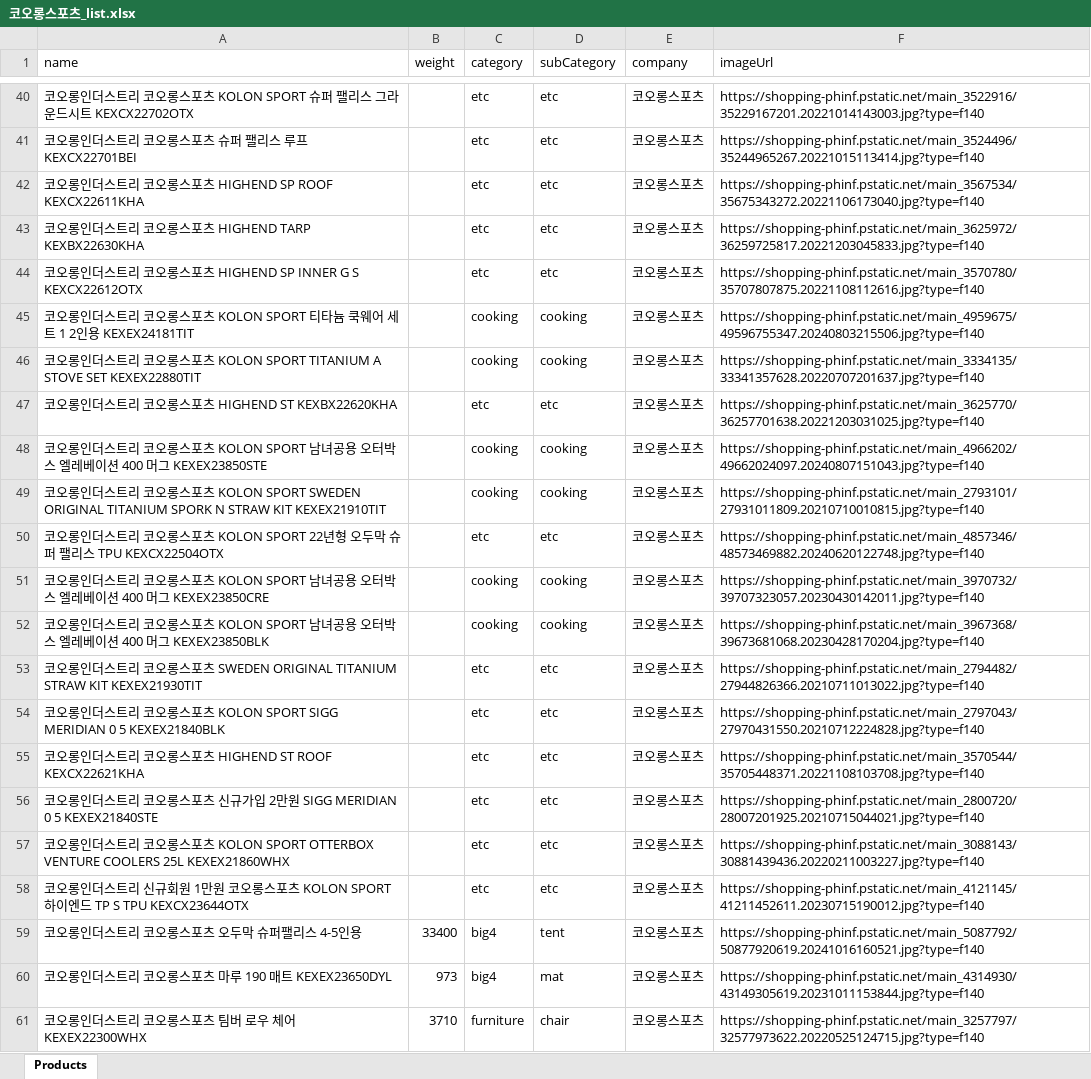
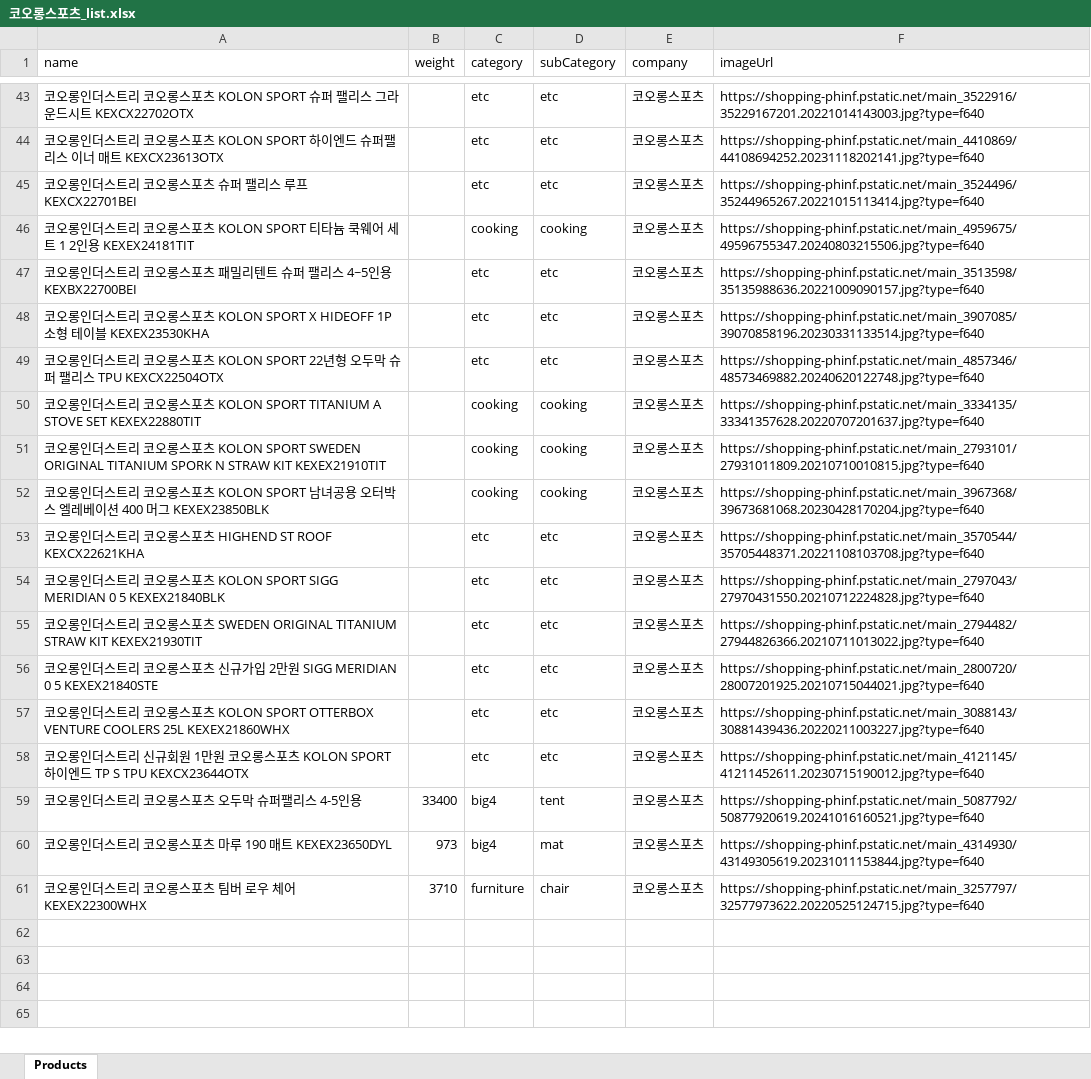
Before and after one commit to doublejbs/lessismore, an Excel workbook: puppeteer/코오롱스포츠_list.xlsx, sheet Products, drawn as a sheet; only a part is shown, gaps mark what is left out; values as stored, in another font and other column widths than the file's, no borders; removed rows and columns are numbered as before the commit, all else as after; the diff covers the shown part only; the diff names each change by its address in the sheet, - before the commit and + after, or states it on an @@ line.

```diff
--- a/puppeteer/코오롱스포츠_list.xlsx (sheet Products)
+++ b/puppeteer/코오롱스포츠_list.xlsx (sheet Products)
-F43 (imageUrl): https://shopping-phinf.pstatic.net/main_3522916/35229167201.20221014143003.jpg?type=f140
+F43 (imageUrl): https://shopping-phinf.pstatic.net/main_3522916/35229167201.20221014143003.jpg?type=f640
+row 44: 코오롱인더스트리 코오롱스포츠 KOLON SPORT 하이엔드 슈퍼팰리스 이너 매트 KEXCX23613OTX |  | etc | etc | 코오롱스포츠 | https://shopping-phinf.pstatic.net/main_4410869/44108694252.20231118202141.jpg?type=f640
-F45 (imageUrl): https://shopping-phinf.pstatic.net/main_3524496/35244965267.20221015113414.jpg?type=f140
+F45 (imageUrl): https://shopping-phinf.pstatic.net/main_3524496/35244965267.20221015113414.jpg?type=f640
-row 42: 코오롱인더스트리 코오롱스포츠 HIGHEND SP ROOF KEXCX22611KHA |  | etc | etc | 코오롱스포츠 | https://shopping-phinf.pstatic.net/main_3567534/35675343272.20221106173040.jpg?type=f140
-row 43: 코오롱인더스트리 코오롱스포츠 HIGHEND TARP KEXBX22630KHA |  | etc | etc | 코오롱스포츠 | https://shopping-phinf.pstatic.net/main_3625972/36259725817.20221203045833.jpg?type=f140
-row 44: 코오롱인더스트리 코오롱스포츠 HIGHEND SP INNER G S KEXCX22612OTX |  | etc | etc | 코오롱스포츠 | https://shopping-phinf.pstatic.net/main_3570780/35707807875.20221108112616.jpg?type=f140
-F46 (imageUrl): https://shopping-phinf.pstatic.net/main_4959675/49596755347.20240803215506.jpg?type=f140
+F46 (imageUrl): https://shopping-phinf.pstatic.net/main_4959675/49596755347.20240803215506.jpg?type=f640
+row 47: 코오롱인더스트리 코오롱스포츠 패밀리텐트 슈퍼 팰리스 4~5인용 KEXBX22700BEI |  | etc | etc | 코오롱스포츠 | https://shopping-phinf.pstatic.net/main_3513598/35135988636.20221009090157.jpg?type=f640
+row 48: 코오롱인더스트리 코오롱스포츠 KOLON SPORT X HIDEOFF 1P 소형 테이블 KEXEX23530KHA |  | etc | etc | 코오롱스포츠 | https://shopping-phinf.pstatic.net/main_3907085/39070858196.20230331133514.jpg?type=f640
+row 49: 코오롱인더스트리 코오롱스포츠 KOLON SPORT 22년형 오두막 슈퍼 팰리스 TPU KEXCX22504OTX |  | etc | etc | 코오롱스포츠 | https://shopping-phinf.pstatic.net/main_4857346/48573469882.20240620122748.jpg?type=f640
-F50 (imageUrl): https://shopping-phinf.pstatic.net/main_3334135/33341357628.20220707201637.jpg?type=f140
+F50 (imageUrl): https://shopping-phinf.pstatic.net/main_3334135/33341357628.20220707201637.jpg?type=f640
-row 47: 코오롱인더스트리 코오롱스포츠 HIGHEND ST KEXBX22620KHA |  | etc | etc | 코오롱스포츠 | https://shopping-phinf.pstatic.net/main_3625770/36257701638.20221203031025.jpg?type=f140
-row 48: 코오롱인더스트리 코오롱스포츠 KOLON SPORT 남녀공용 오터박스 엘레베이션 400 머그 KEXEX23850STE |  | cooking | cooking | 코오롱스포츠 | https://shopping-phinf.pstatic.net/main_4966202/49662024097.20240807151043.jpg?type=f140
-F51 (imageUrl): https://shopping-phinf.pstatic.net/main_2793101/27931011809.20210710010815.jpg?type=f140
+F51 (imageUrl): https://shopping-phinf.pstatic.net/main_2793101/27931011809.20210710010815.jpg?type=f640
-row 50: 코오롱인더스트리 코오롱스포츠 KOLON SPORT 22년형 오두막 슈퍼 팰리스 TPU KEXCX22504OTX |  | etc | etc | 코오롱스포츠 | https://shopping-phinf.pstatic.net/main_4857346/48573469882.20240620122748.jpg?type=f140
-row 51: 코오롱인더스트리 코오롱스포츠 KOLON SPORT 남녀공용 오터박스 엘레베이션 400 머그 KEXEX23850CRE |  | cooking | cooking | 코오롱스포츠 | https://shopping-phinf.pstatic.net/main_3970732/39707323057.20230430142011.jpg?type=f140
-F52 (imageUrl): https://shopping-phinf.pstatic.net/main_3967368/39673681068.20230428170204.jpg?type=f140
+F52 (imageUrl): https://shopping-phinf.pstatic.net/main_3967368/39673681068.20230428170204.jpg?type=f640
-A53 (name): …츠 SWEDEN ORIGINAL TITANIUM STRAW KIT KEXEX21930TIT
+A53 (name): …츠 HIGHEND ST ROOF KEXCX22621KHA
-F53 (imageUrl): https://shopping-phinf.pstatic.net/main_2794482/27944826366.20210711013022.jpg?type=f140
+F53 (imageUrl): https://shopping-phinf.pstatic.net/main_3570544/35705448371.20221108103708.jpg?type=f640
-F54 (imageUrl): https://shopping-phinf.pstatic.net/main_2797043/27970431550.20210712224828.jpg?type=f140
+F54 (imageUrl): https://shopping-phinf.pstatic.net/main_2797043/27970431550.20210712224828.jpg?type=f640
-A55 (name): …스포츠 HIGHEND ST ROOF KEXCX22621KHA
+A55 (name): …스포츠 SWEDEN ORIGINAL TITANIUM STRAW KIT KEXEX21930TIT
-F55 (imageUrl): https://shopping-phinf.pstatic.net/main_3570544/35705448371.20221108103708.jpg?type=f140
+F55 (imageUrl): https://shopping-phinf.pstatic.net/main_2794482/27944826366.20210711013022.jpg?type=f640
-F56 (imageUrl): https://shopping-phinf.pstatic.net/main_2800720/28007201925.20210715044021.jpg?type=f140
+F56 (imageUrl): https://shopping-phinf.pstatic.net/main_2800720/28007201925.20210715044021.jpg?type=f640
-F57 (imageUrl): https://shopping-phinf.pstatic.net/main_3088143/30881439436.20220211003227.jpg?type=f140
+F57 (imageUrl): https://shopping-phinf.pstatic.net/main_3088143/30881439436.20220211003227.jpg?type=f640
-F58 (imageUrl): https://shopping-phinf.pstatic.net/main_4121145/41211452611.20230715190012.jpg?type=f140
+F58 (imageUrl): https://shopping-phinf.pstatic.net/main_4121145/41211452611.20230715190012.jpg?type=f640
-F59 (imageUrl): https://shopping-phinf.pstatic.net/main_5087792/50877920619.20241016160521.jpg?type=f140
+F59 (imageUrl): https://shopping-phinf.pstatic.net/main_5087792/50877920619.20241016160521.jpg?type=f640
-F60 (imageUrl): https://shopping-phinf.pstatic.net/main_4314930/43149305619.20231011153844.jpg?type=f140
+F60 (imageUrl): https://shopping-phinf.pstatic.net/main_4314930/43149305619.20231011153844.jpg?type=f640
-F61 (imageUrl): https://shopping-phinf.pstatic.net/main_3257797/32577973622.20220525124715.jpg?type=f140
+F61 (imageUrl): https://shopping-phinf.pstatic.net/main_3257797/32577973622.20220525124715.jpg?type=f640
```
Also changed, not shown: 17 added rows, 14 removed rows and 33 edited cells elsewhere in this sheet, puppeteer/니모_list.xlsx, puppeteer/몽벨_list.xlsx, 52 other files.
